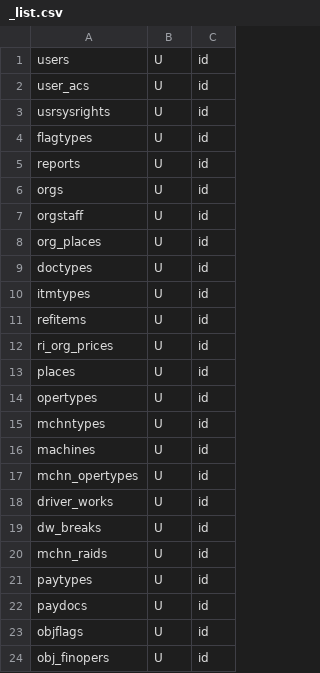
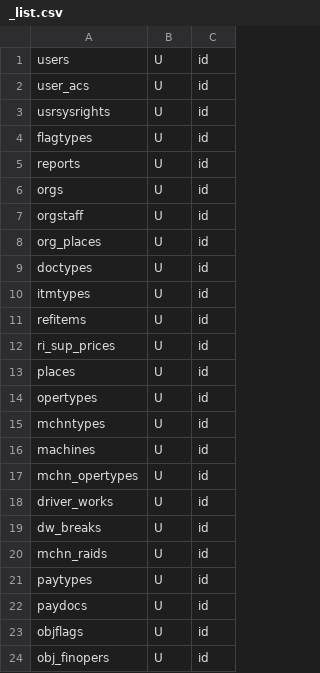
Before and after one commit to snsusa02-png/sas3, a CSV file: database/seeds/src/test1/_list.csv, drawn as a sheet.

```diff
--- a/database/seeds/src/test1/_list.csv
+++ b/database/seeds/src/test1/_list.csv
@@ -11,3 +11,3 @@ itmtypes,U,id
 refitems,U,id
-ri_org_prices,U,id
+ri_sup_prices,U,id
 places,U,id
```
Also changed, not shown: database/seeds/src/sys/sysobjs.csv, 17 other files.
